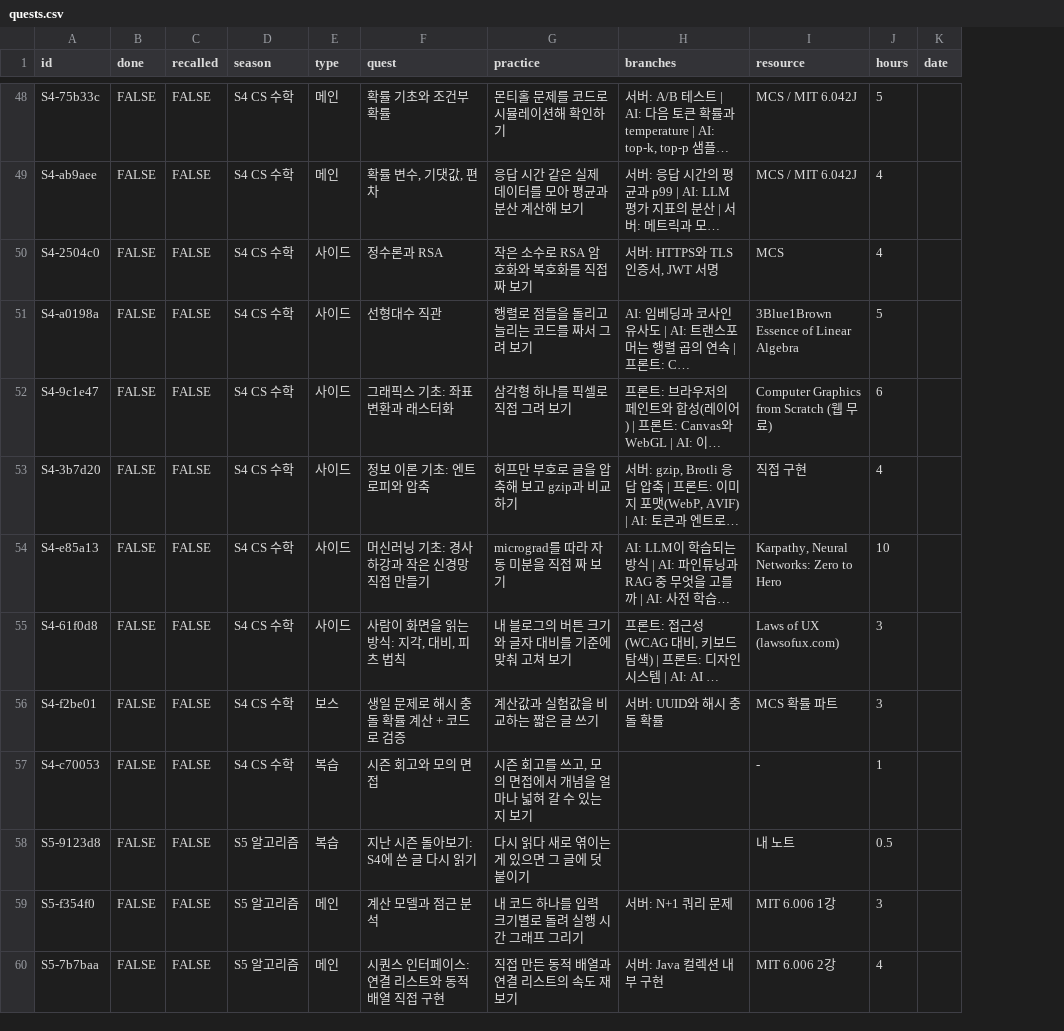
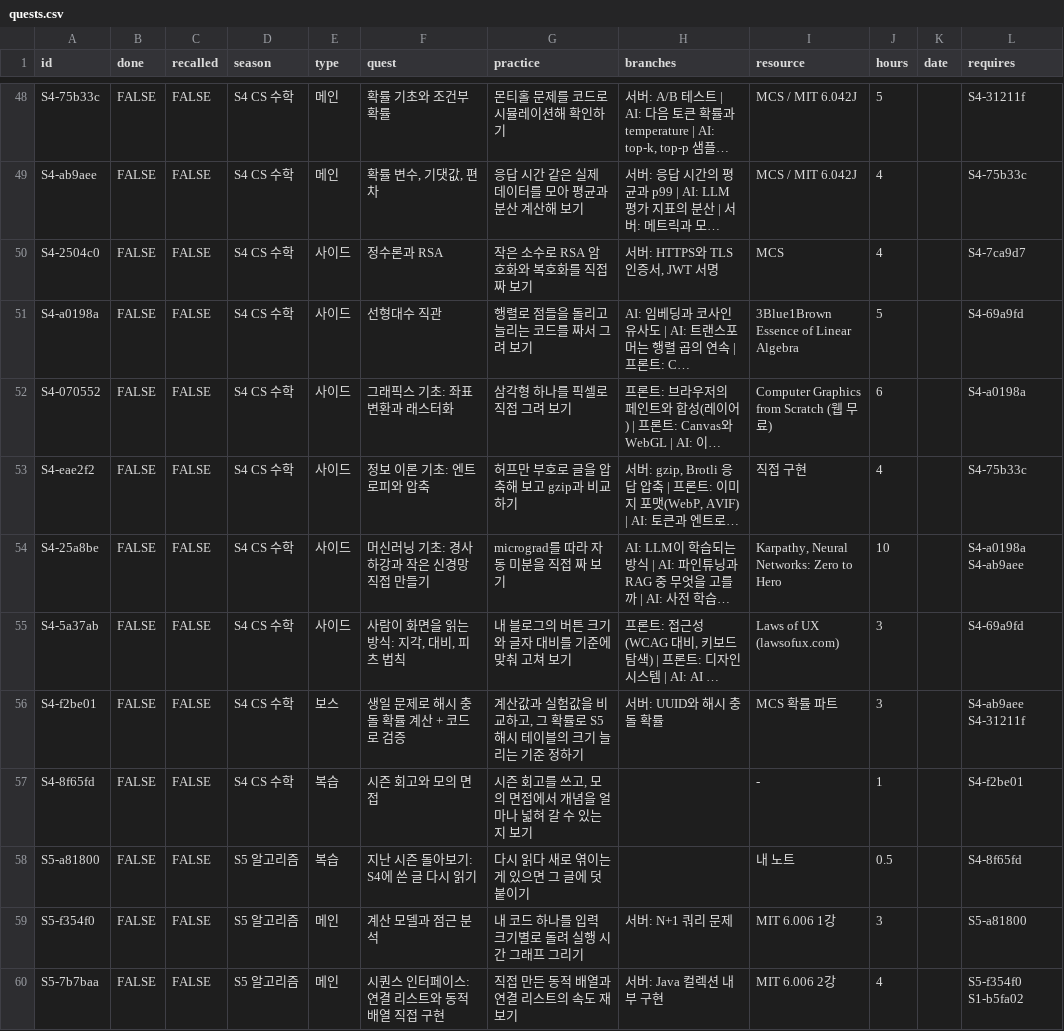
Before and after one commit to APapeIsName/APapeIsName.github.io, a CSV file: _data/quests.csv, drawn as a sheet; only a part is shown, gaps mark what is left out; long unchanged cells end in …; the diff covers the shown part only; the diff names each change by its address in the sheet, - before the commit and + after, or states it on an @@ line.

```diff
--- a/_data/quests.csv
+++ b/_data/quests.csv
+column L (requires), rows 48-60: S4-31211f | S4-75b33c | S4-7ca9d7 | S4-69a9fd | S4-a0198a | S4-75b33c | S4-a0198a S4-ab9aee | S4-69a9fd | S4-ab9aee S4-31211f | S4-f2be01 | S4-8f65fd | S5-a81800 | S5-f354f0 S1-b5fa02
-A52 (id): S4-9c1e47
+A52 (id): S4-070552
-A53 (id): S4-3b7d20
+A53 (id): S4-eae2f2
-A54 (id): S4-e85a13
+A54 (id): S4-25a8be
-A55 (id): S4-61f0d8
+A55 (id): S4-5a37ab
-G56 (practice): 계산값과 실험값을 비교하는 짧은 글 쓰기
+G56 (practice): 계산값과 실험값을 비교하고, 그 확률로 S5 해시 테이블의 크기 늘리는 기준 정하기
-A57 (id): S4-c70053
+A57 (id): S4-8f65fd
-A58 (id): S5-9123d8
+A58 (id): S5-a81800
```
Also changed, not shown: 1 added row, 1 removed row and 41 edited cells elsewhere in this file, 20 other files.
